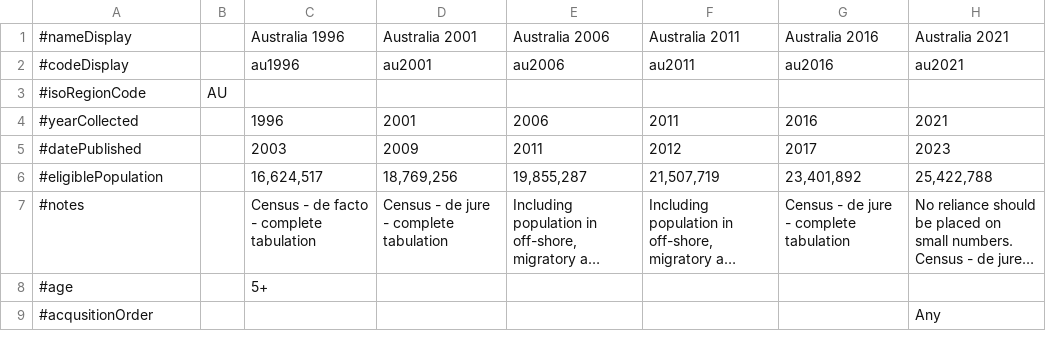
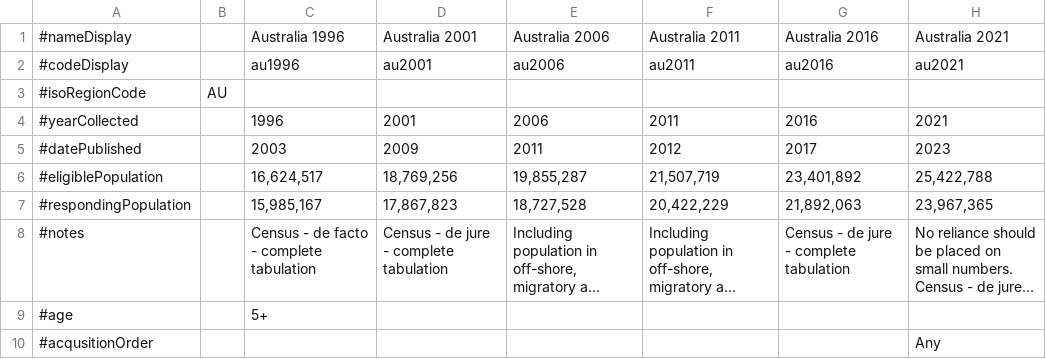
Before and after one commit to conradarcturus/lang-metadata, a TSV file: public/data/census/data.un.org/au.tsv, drawn as a sheet; only a part is shown; long unchanged cells end in …; the diff names each change by its address in the sheet, - before the commit and + after, or states it on an @@ line.

Commit message:
Censuses: Add Russia census & separate denominator from surveyed population

```diff
--- a/public/data/census/data.un.org/au.tsv
+++ b/public/data/census/data.un.org/au.tsv
+row 7: #respondingPopulation |  | 15,985,167 | 17,867,823 | 18,727,528 | 20,422,229 | 21,892,063 | 23,967,365
```
Also changed, not shown: public/data/census/ca2021.tsv, public/data/census/in2011c16.tsv, 7 other files.
